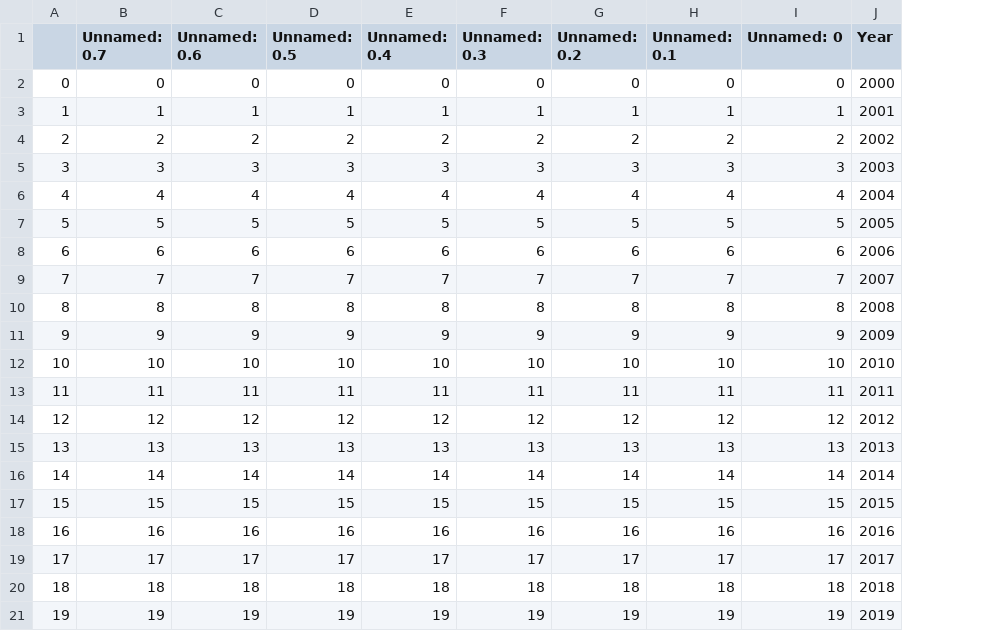
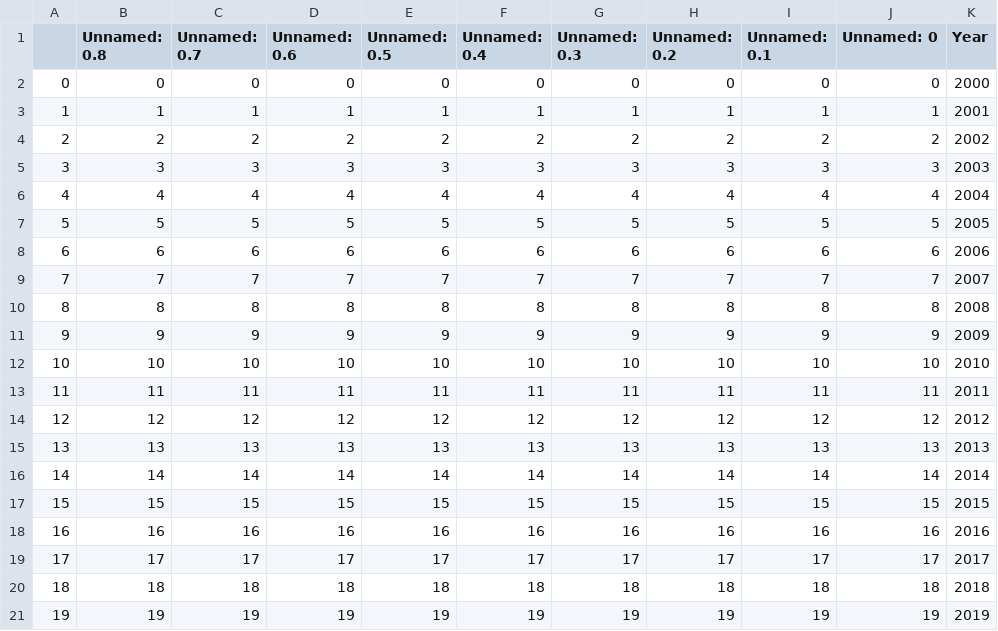
Before and after one commit to akmalgomal3/nba-kasddead, a CSV file: yang dikumpulin/datasets/persentase_dolar.csv, drawn as a sheet; only a part is shown; the diff names each change by its address in the sheet, - before the commit and + after, or states it on an @@ line.

Commit message:
berkas final yang mau dikumpulin

```diff
--- a/yang dikumpulin/datasets/persentase_dolar.csv
+++ b/yang dikumpulin/datasets/persentase_dolar.csv
+column B (Unnamed: 0.8), rows 2-21: 0 | 1 | 2 | 3 | 4 | 5 | 6 | 7 | 8 | 9 | 10 | 11 | 12 | 13 | 14 | 15 | 16 | 17 | 18 | 19
```
Also changed, not shown: 4 other files.
